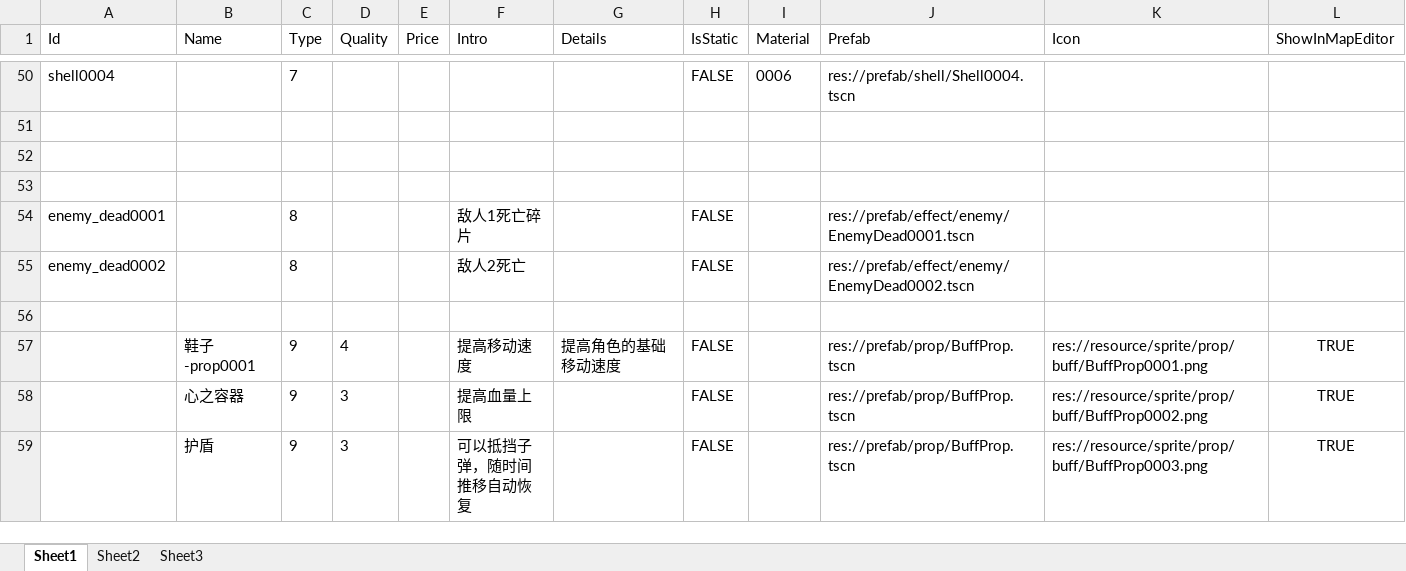
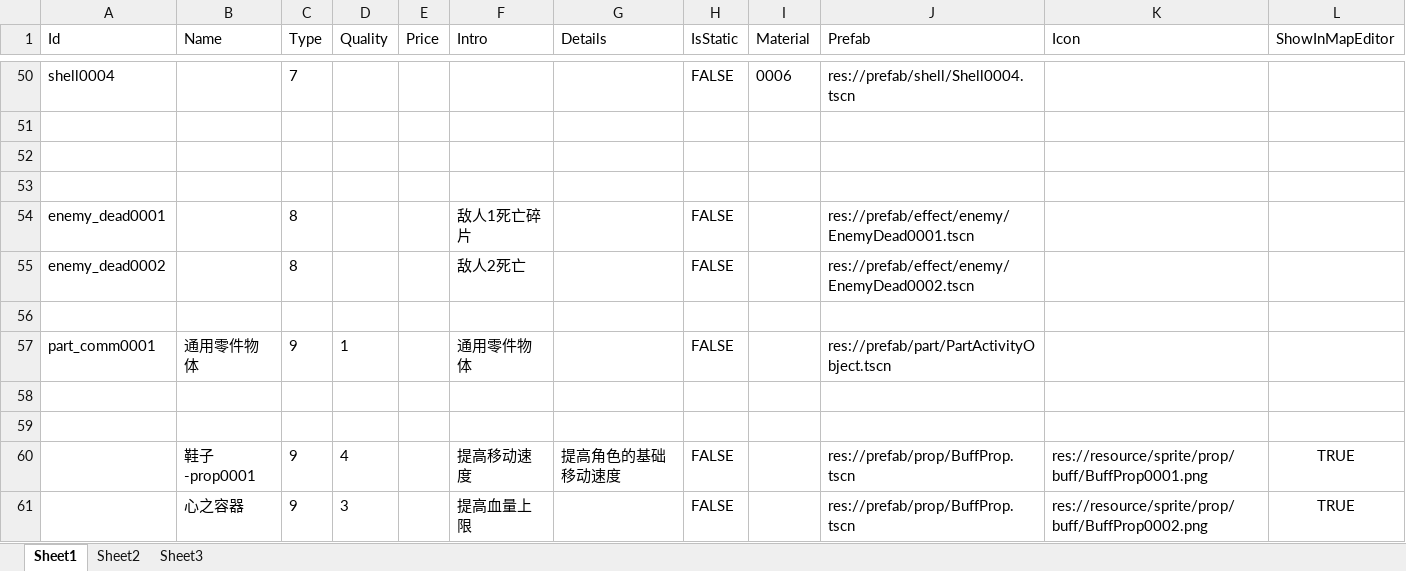
Before and after one commit to xlljc/GunfireDungeon, an Excel workbook: GunfireDungeon_Godot/excel/ActivityBase.xlsx, sheet Sheet1, drawn as a sheet; only a part is shown, gaps mark what is left out; the shorter side is filled out with more unchanged rows; values as stored, in another font and other column widths than the file's, no borders; the diff names each change by its address in the sheet, - before the commit and + after, or states it on an @@ line.

```diff
--- a/GunfireDungeon_Godot/excel/ActivityBase.xlsx (sheet Sheet1)
+++ b/GunfireDungeon_Godot/excel/ActivityBase.xlsx (sheet Sheet1)
+row 57: part_comm0001 | 通用零件物体 | 9 | 1 |  | 通用零件物体 |  | FALSE |  | res://prefab/part/PartActivityObject.tscn
+row 58: (empty)
+row 59: (empty)
```
Also changed, not shown: 42 other files.
